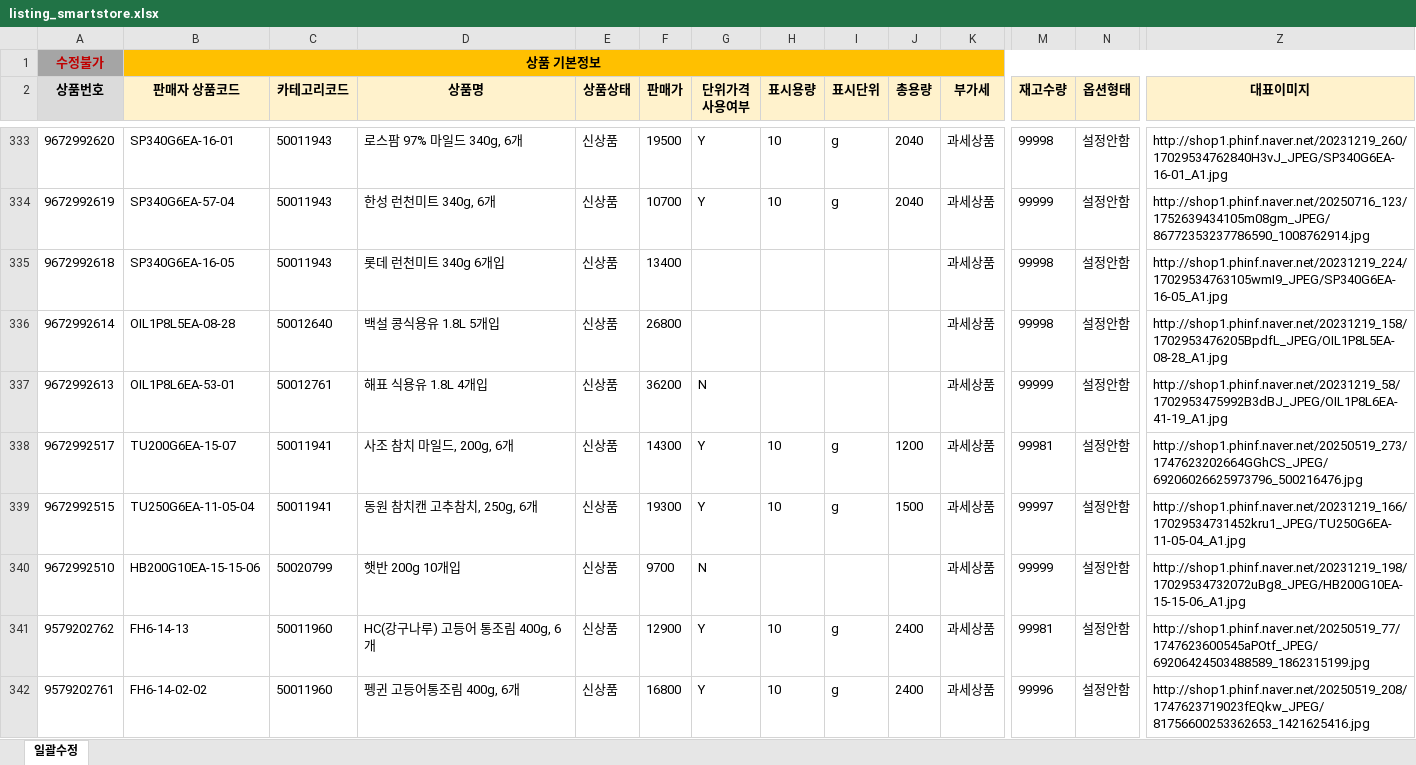
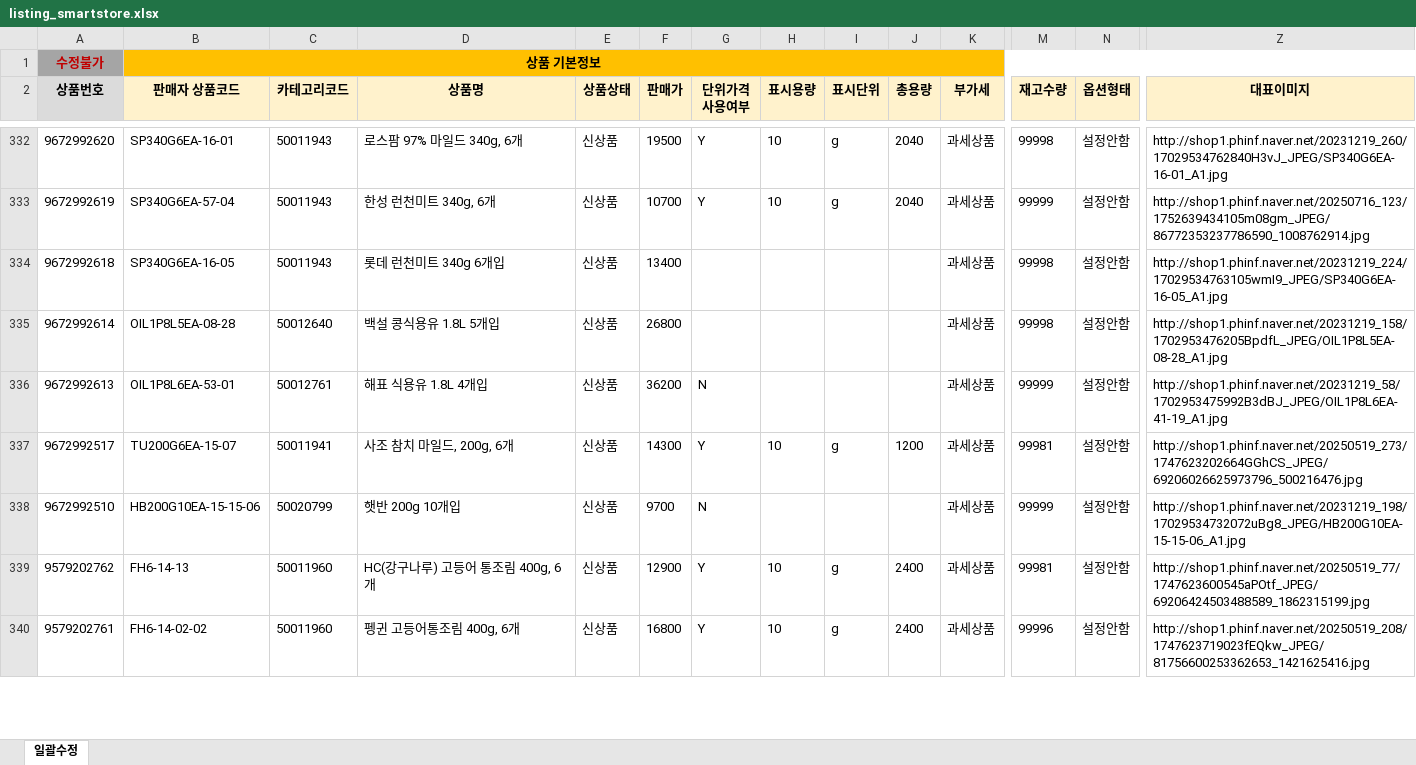
Before and after one commit to OURPROJECTDAO/work-automation-app, an Excel workbook: reference/listing_smartstore.xlsx, sheet 일괄수정, drawn as a sheet; only a part is shown, gaps mark what is left out; values as stored, in another font and other column widths than the file's, no borders; rows hold the shown columns only; the diff covers the shown part only; the diff names each change by its address in the sheet, - before the commit and + after, or states it on an @@ line.

Commit message:
data(listing-raw): smartstore 원본양식 갱신

```diff
--- a/reference/listing_smartstore.xlsx (sheet 일괄수정)
+++ b/reference/listing_smartstore.xlsx (sheet 일괄수정)
-row 339: 9672992515 | TU250G6EA-11-05-04 | 50011941 | 동원 참치캔 고추참치, 250g, 6개 | 신상품 | 19300 | Y | 10 | g | 1500 | 과세상품 | 99997 | 설정안함 | http://shop1.phinf.naver.net/20231219_166/17029534731452kru1_JPEG/TU250G6EA-11-05-04_A1.jpg
```
Also changed, not shown: 2 removed rows and 25 edited cells elsewhere in this sheet.
